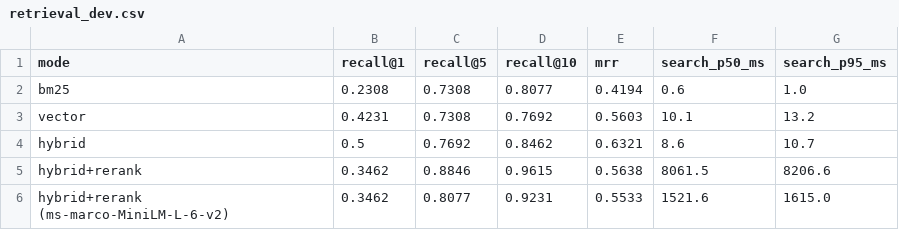
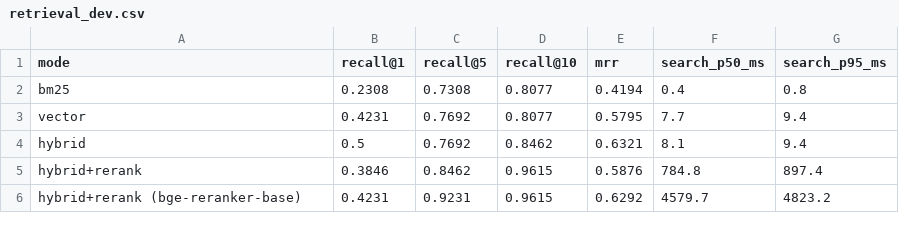
Before and after one commit to azizbenzarti/OWASP_CheatSheetSeries_RAG_Librarian, a CSV file: eval/results/retrieval_dev.csv, drawn as a sheet.

```diff
--- a/eval/results/retrieval_dev.csv
+++ b/eval/results/retrieval_dev.csv
@@ -1,6 +1,6 @@
 mode,recall@1,recall@5,recall@10,mrr,search_p50_ms,search_p95_ms
-bm25,0.2308,0.7308,0.8077,0.4194,0.6,1.0
-vector,0.4231,0.7308,0.7692,0.5603,10.1,13.2
-hybrid,0.5,0.7692,0.8462,0.6321,8.6,10.7
-hybrid+rerank,0.3462,0.8846,0.9615,0.5638,8061.5,8206.6
-hybrid+rerank (ms-marco-MiniLM-L-6-v2),0.3462,0.8077,0.9231,0.5533,1521.6,1615.0
+bm25,0.2308,0.7308,0.8077,0.4194,0.4,0.8
+vector,0.4231,0.7692,0.8077,0.5795,7.7,9.4
+hybrid,0.5,0.7692,0.8462,0.6321,8.1,9.4
+hybrid+rerank,0.3846,0.8462,0.9615,0.5876,784.8,897.4
+hybrid+rerank (bge-reranker-base),0.4231,0.9231,0.9615,0.6292,4579.7,4823.2
```
Also changed, not shown: 11 other files.
